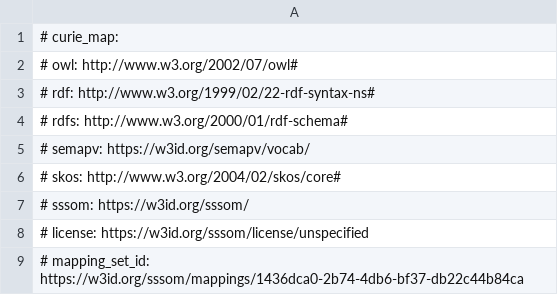
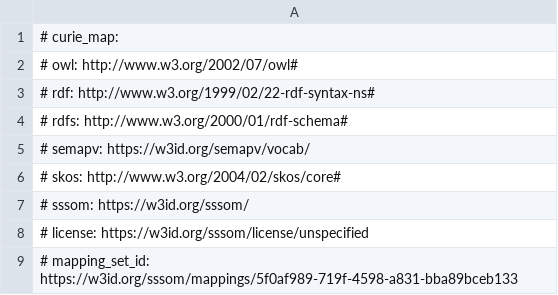
Before and after one commit to monarch-initiative/mondo-ingest, a TSV file: src/mappings/icd10cm.sssom.tsv, drawn as a sheet.

Commit message:
data build on main following mondo release (#676)
* data build on main following mondo release

* remove logs file

```diff
--- a/src/mappings/icd10cm.sssom.tsv
+++ b/src/mappings/icd10cm.sssom.tsv
@@ -8,2 +8,2 @@
 # license: https://w3id.org/sssom/license/unspecified
-# mapping_set_id: https://w3id.org/sssom/mappings/1436dca0-2b74-4db6-bf37-db22c44b84ca
+# mapping_set_id: https://w3id.org/sssom/mappings/5f0af989-719f-4598-a831-bba89bceb133
```
Also changed, not shown: src/mappings/icd10who.sssom.tsv, src/mappings/icd11foundation.sssom.tsv, 42 other files.
